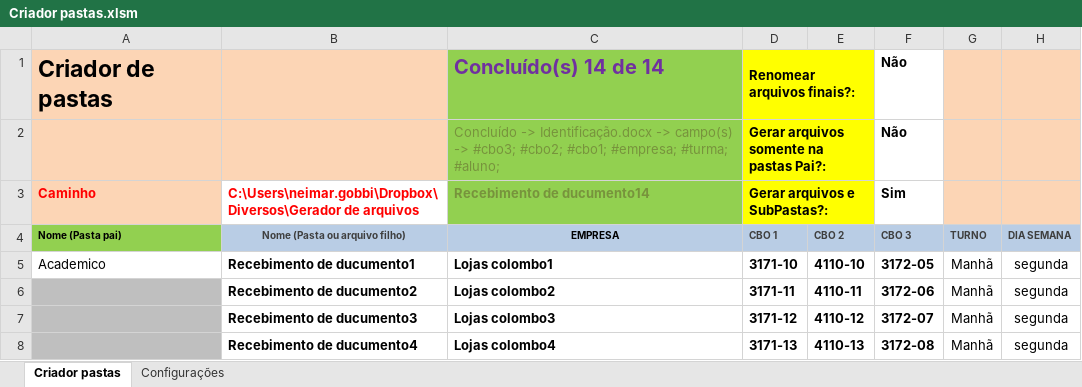
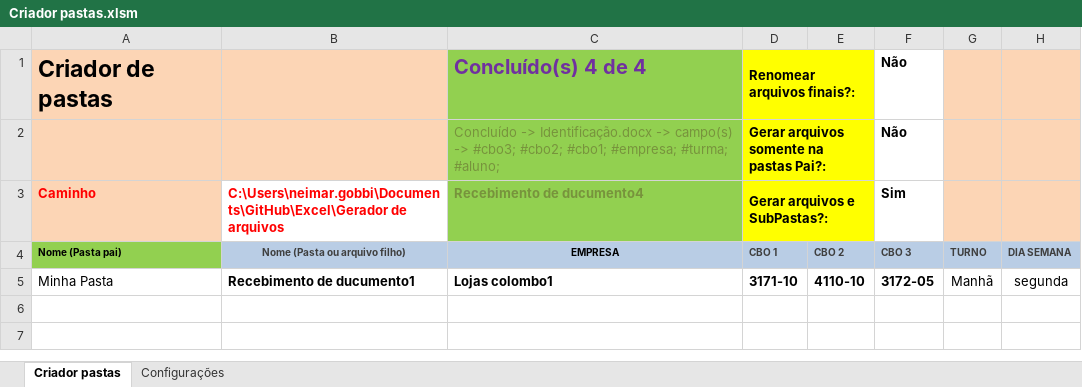
Before and after one commit to Neimarmg/Excel, an Excel workbook: Gerador de arquivos/Criador pastas.xlsm, sheet Criador pastas, drawn as a sheet; values as stored, in another font and other column widths than the file's, no borders; charts and pictures not drawn; the diff names each change by its address in the sheet, - before the commit and + after, or states it on an @@ line.

```diff
--- a/Gerador de arquivos/Criador pastas.xlsm (sheet Criador pastas)
+++ b/Gerador de arquivos/Criador pastas.xlsm (sheet Criador pastas)
-C1 (Recebimento de ducumento4): Concluído(s) 14 de 14
+C1 (Recebimento de ducumento4): Concluído(s) 4 de 4
-B3: C:\Users\neimar.gobbi\Dropbox\Diversos\Gerador de arquivos
+B3: C:\Users\neimar.gobbi\Documents\GitHub\Excel\Gerador de arquivos
-C3: Recebimento de ducumento14
+C3: Recebimento de ducumento4
-A5 (Caminho): Academico
+A5 (Caminho): Minha Pasta
-row 6:  | Recebimento de ducumento2 | Lojas colombo2 | 3171-11 | 4110-11 | 3172-06 | Manhã | segunda
-row 7:  | Recebimento de ducumento3 | Lojas colombo3 | 3171-12 | 4110-12 | 3172-07 | Manhã | segunda
-row 8:  | Recebimento de ducumento4 | Lojas colombo4 | 3171-13 | 4110-13 | 3172-08 | Manhã | segunda
```
Also changed, not shown: sheet Configurações, 28 other files.
